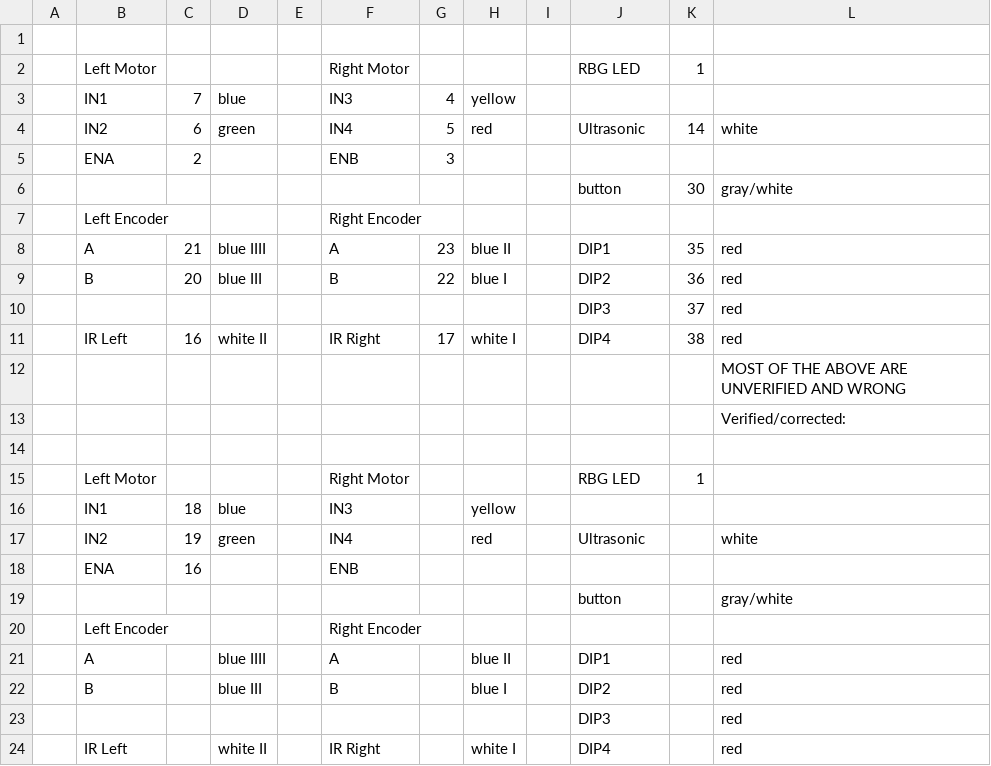
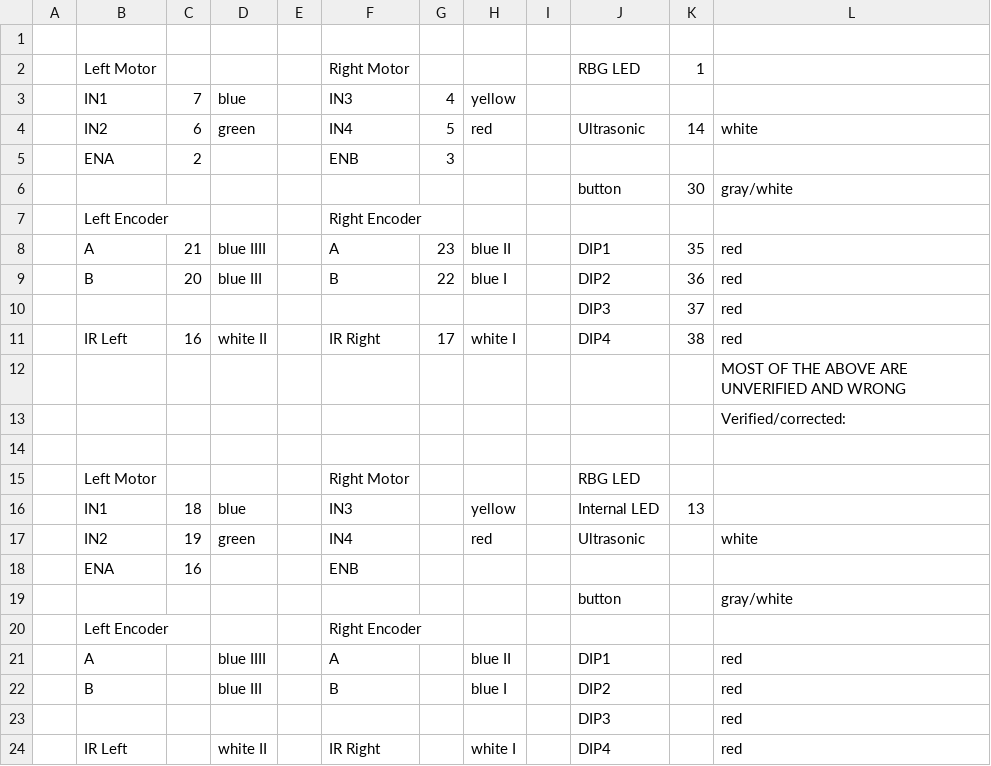
Before and after one commit to DavisRoboticsClub/MicroMouse2022, a CSV file: docs/Micromouse Pinout 5-16-2017.csv, drawn as a sheet.

Commit message:
Update Micromouse Pinout 5-16-2017.csv

```diff
--- a/docs/Micromouse Pinout 5-16-2017.csv
+++ b/docs/Micromouse Pinout 5-16-2017.csv
@@ -14,4 +14,4 @@
 ,,,,,,,,,,,
-,Left Motor,,,,Right Motor,,,,RBG LED,1,
-,IN1,18,blue,,IN3,,yellow,,,,
+,Left Motor,,,,Right Motor,,,,RBG LED,,
+,IN1,18,blue,,IN3,,yellow,,Internal LED,13,
 ,IN2,19,green,,IN4,,red,,Ultrasonic,,white
```
